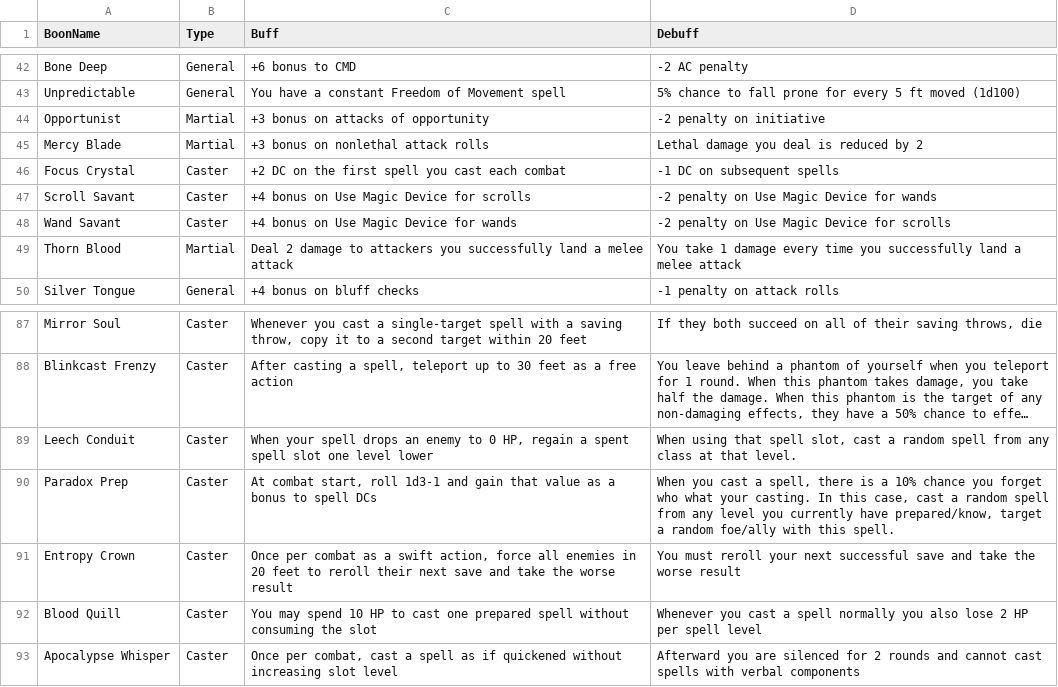
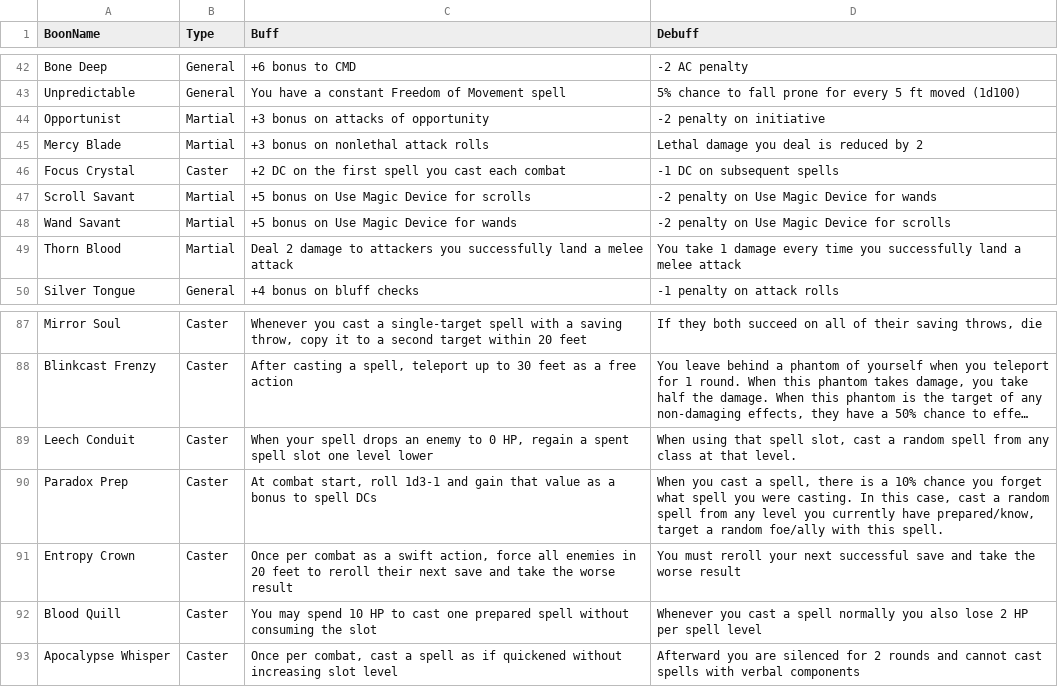
Before and after one commit to CalebKendra/Arduinos-Gauntlet-Shop-Script, a CSV file: src/boons/boons.csv, drawn as a sheet; only a part is shown, gaps mark what is left out; long unchanged cells end in …; the diff names each change by its address in the sheet, - before the commit and + after, or states it on an @@ line.

```diff
--- a/src/boons/boons.csv
+++ b/src/boons/boons.csv
-B47:B48 (Type): Caster
+B47:B48 (Type): Martial
-C47 (Buff): +4 bonus on Use Magic Device for scrolls
+C47 (Buff): +5 bonus on Use Magic Device for scrolls
-C48 (Buff): +4 bonus on Use Magic Device for wands
+C48 (Buff): +5 bonus on Use Magic Device for wands
-D90 (Debuff): …you forget who what your casting. In…
+D90 (Debuff): …you forget what spell you were casting. In…
```
Also changed, not shown: 1 other file.
